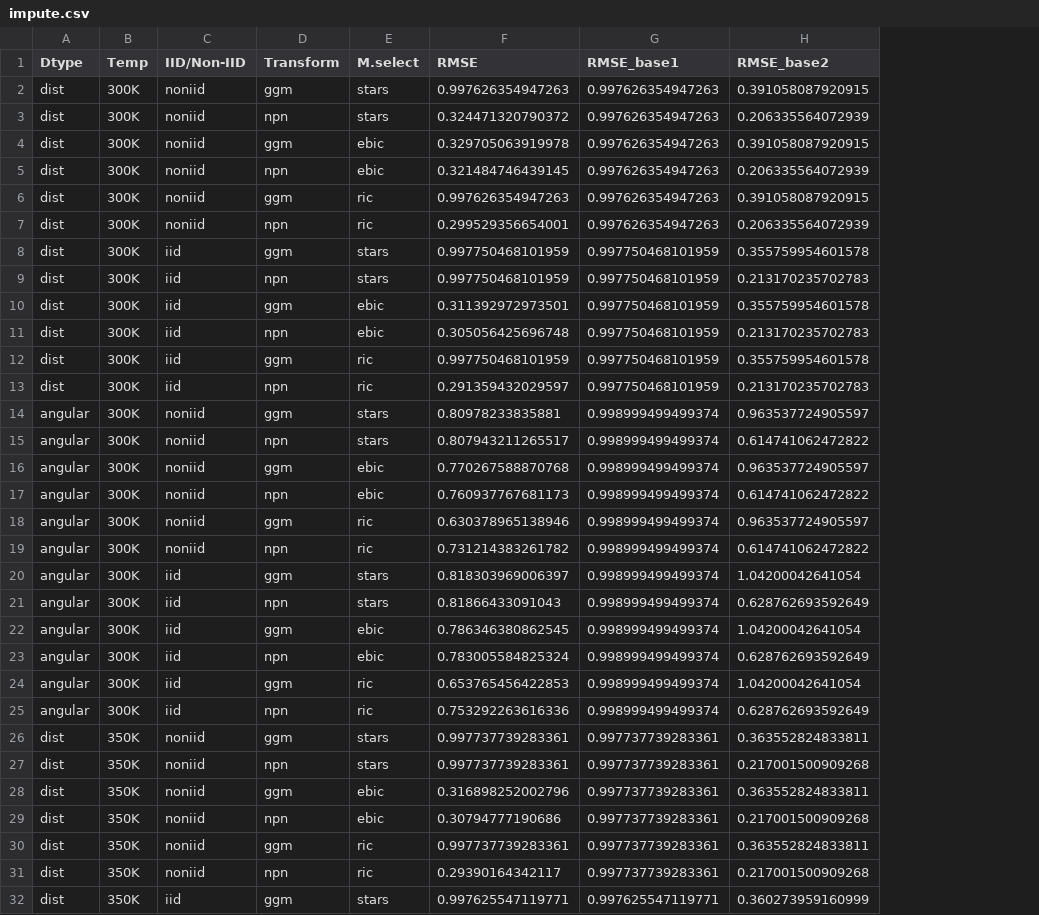
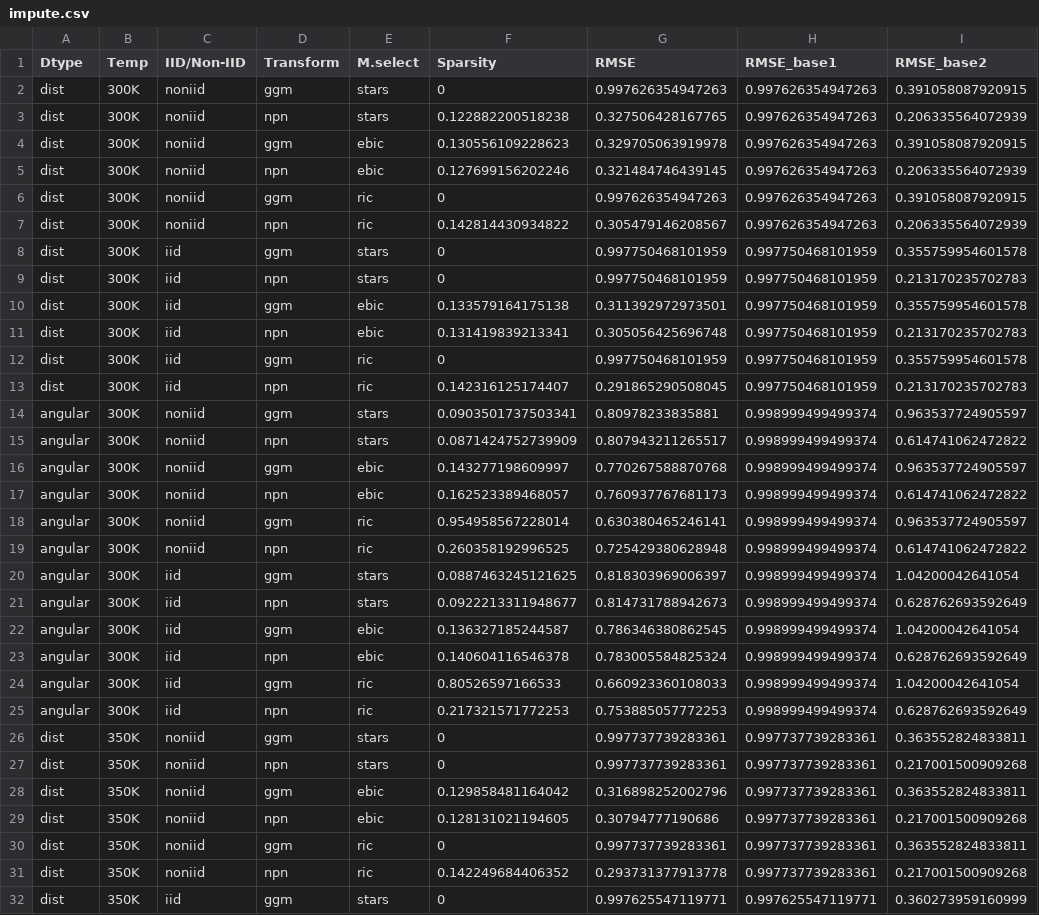
Before and after one commit to smoitra87/scratch, a CSV file: npn/impute.csv, drawn as a sheet; only a part is shown; addresses are those after the commit; the diff covers the shown part only; the diff names each change by its address in the sheet, - before the commit and + after, or states it on an @@ line.

```diff
--- a/npn/impute.csv
+++ b/npn/impute.csv
+column F (Sparsity), rows 2-32: 0 | 0.122882200518238 | 0.130556109228623 | 0.127699156202246 | 0 | 0.142814430934822 | 0 | 0 | 0.133579164175138 | 0.131419839213341 | 0 | 0.142316125174407 | 0.0903501737503341 | 0.0871424752739909 | 0.143277198609997 | 0.162523389468057 | 0.954958567228014 | 0.260358192996525 | 0.0887463245121625 | 0.0922213311948677 | 0.136327185244587 | 0.140604116546378 | 0.80526597166533 | 0.217321571772253 | 0 | 0 | 0.129858481164042 | 0.128131021194605 | 0 | 0.142249684406352 | 0
-G3 (RMSE): 0.324471320790372
+G3 (RMSE): 0.327506428167765
-G7 (RMSE): 0.299529356654001
+G7 (RMSE): 0.305479146208567
-G13 (RMSE): 0.291359432029597
+G13 (RMSE): 0.291865290508045
-G18 (RMSE): 0.630378965138946
+G18 (RMSE): 0.630380465246141
-G19 (RMSE): 0.731214383261782
+G19 (RMSE): 0.725429380628948
-G21 (RMSE): 0.81866433091043
+G21 (RMSE): 0.814731788942673
-G24 (RMSE): 0.653765456422853
+G24 (RMSE): 0.660923360108033
-G25 (RMSE): 0.753292263616336
+G25 (RMSE): 0.753885057772253
-G31 (RMSE): 0.29390164342117
+G31 (RMSE): 0.293731377913778
```
Also changed, not shown: 6 edited cells elsewhere in this file, 2 other files.
